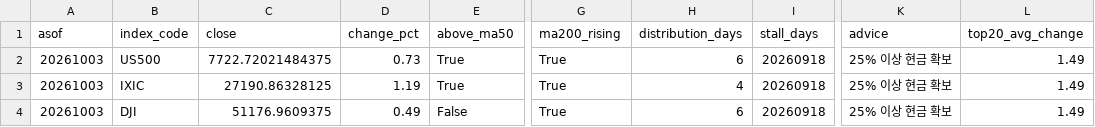
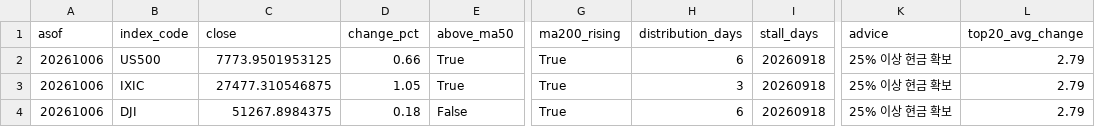
Before and after one commit to curry1004angel/us-stock-data, a CSV file: data/screener/market_signal.csv, drawn as a sheet; only a part is shown, gaps mark what is left out; the diff names each change by its address in the sheet, - before the commit and + after, or states it on an @@ line.

```diff
--- a/data/screener/market_signal.csv
+++ b/data/screener/market_signal.csv
-A2:A4 (asof): 20261003
+A2:A4 (asof): 20261006
-C2 (close): 7722.72021484375
+C2 (close): 7773.9501953125
-D2 (change_pct): 0.73
+D2 (change_pct): 0.66
-L2:L4 (top20_avg_change): 1.49
+L2:L4 (top20_avg_change): 2.79
-C3 (close): 27190.86328125
+C3 (close): 27477.310546875
-D3 (change_pct): 1.19
+D3 (change_pct): 1.05
-H3 (distribution_days): 4
+H3 (distribution_days): 3
-C4 (close): 51176.9609375
+C4 (close): 51267.8984375
-D4 (change_pct): 0.49
+D4 (change_pct): 0.18
```
Also changed, not shown: data/screener/results.csv, 5 other files.
